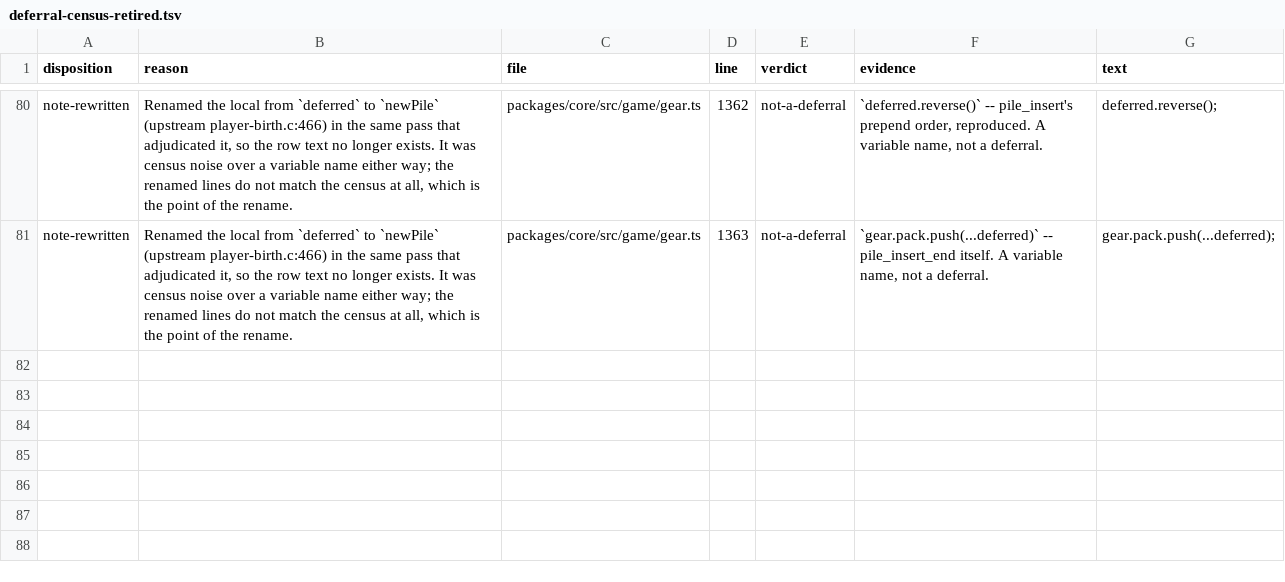
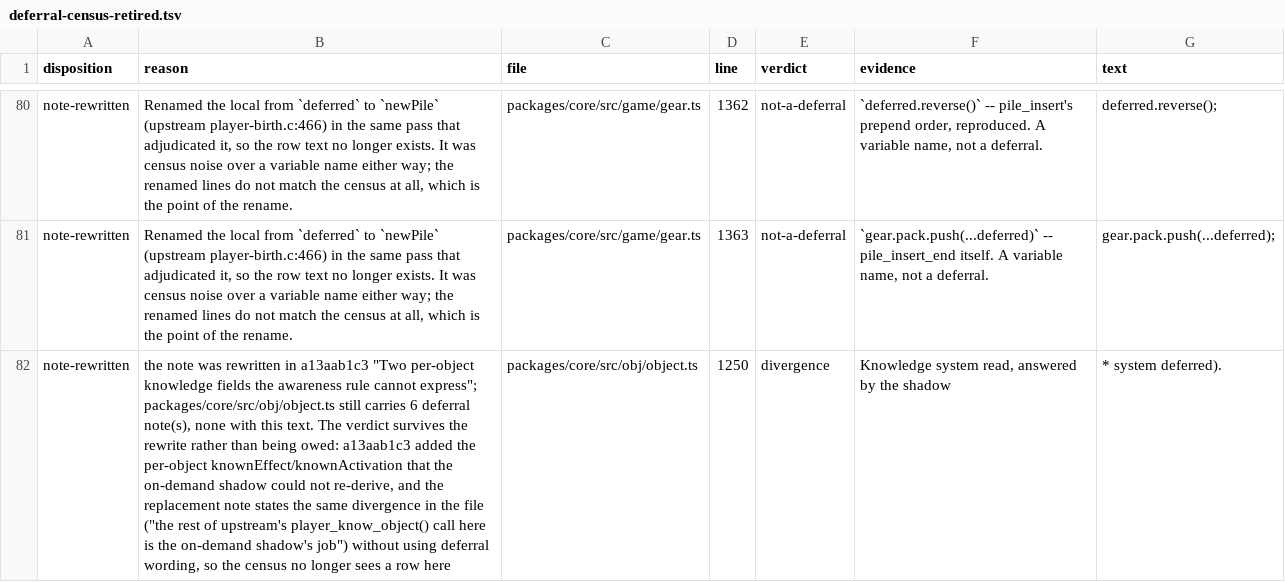
Before and after one commit to neostryder/neo-angband, a TSV file: parity/reports/deferral-census-retired.tsv, drawn as a sheet; only a part is shown, gaps mark what is left out; the diff names each change by its address in the sheet, - before the commit and + after, or states it on an @@ line.

```diff
--- a/parity/reports/deferral-census-retired.tsv
+++ b/parity/reports/deferral-census-retired.tsv
+row 82: note-rewritten | the note was rewritten in a13aab1c3 "Two per-object knowledge fields the awareness rule cannot express"; packages/core/src/obj/object.ts still carries 6 deferral note(s), none with this text. The verdict survives the rewrite rather than being owed: a13aab1c3 added the per-object knownEffect/knownActivation that the on-demand shadow could not re-derive, and the replacement note states the same divergence in the file ("the rest of upstream's player_know_object() call here is the on-demand shadow's job") without using deferral wording, so the census no longer sees a row here | packages/core/src/obj/object.ts | 1250 | divergence | Knowledge system read, answered by the shadow | * system deferred).
```
Also changed, not shown: parity/reports/deferral-census.tsv, 1 other file.
